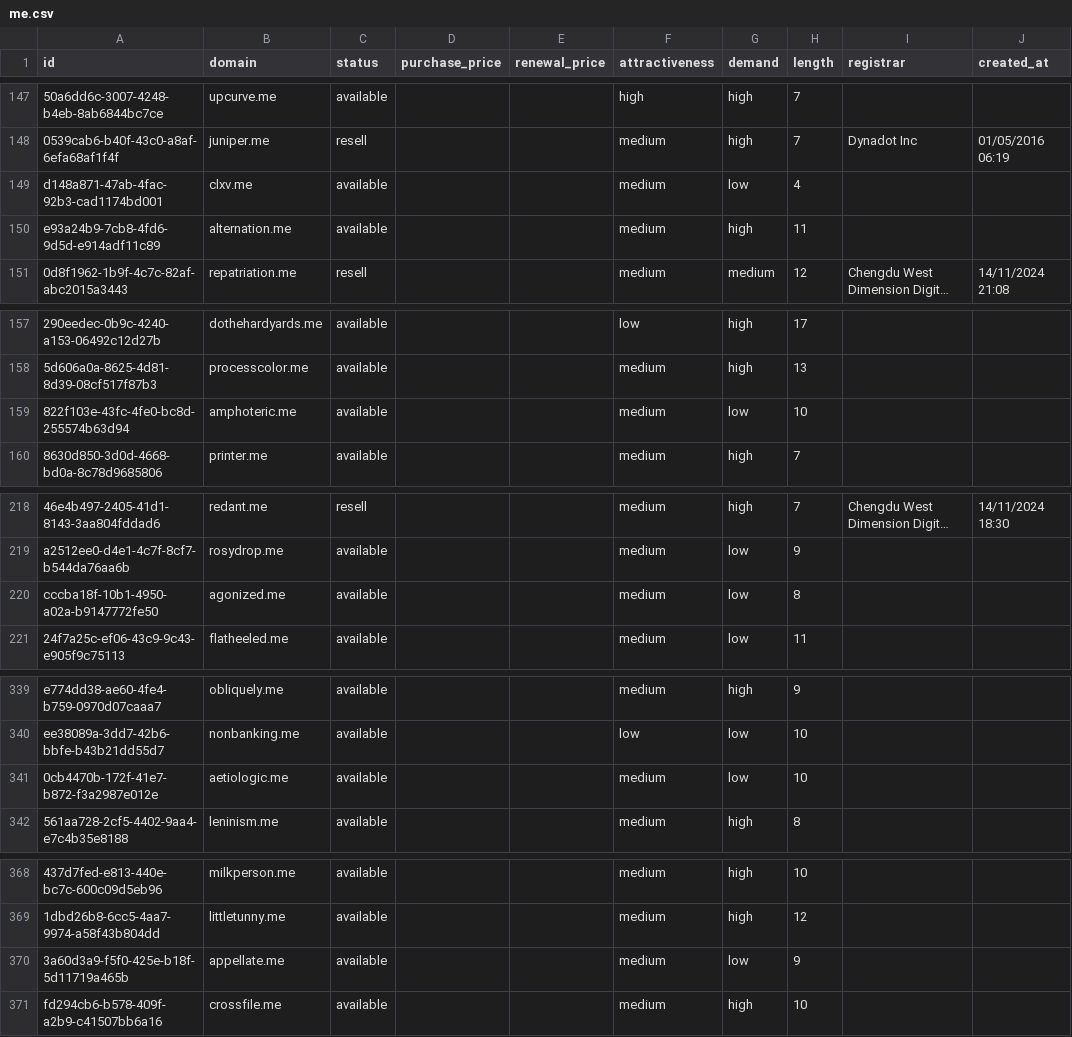
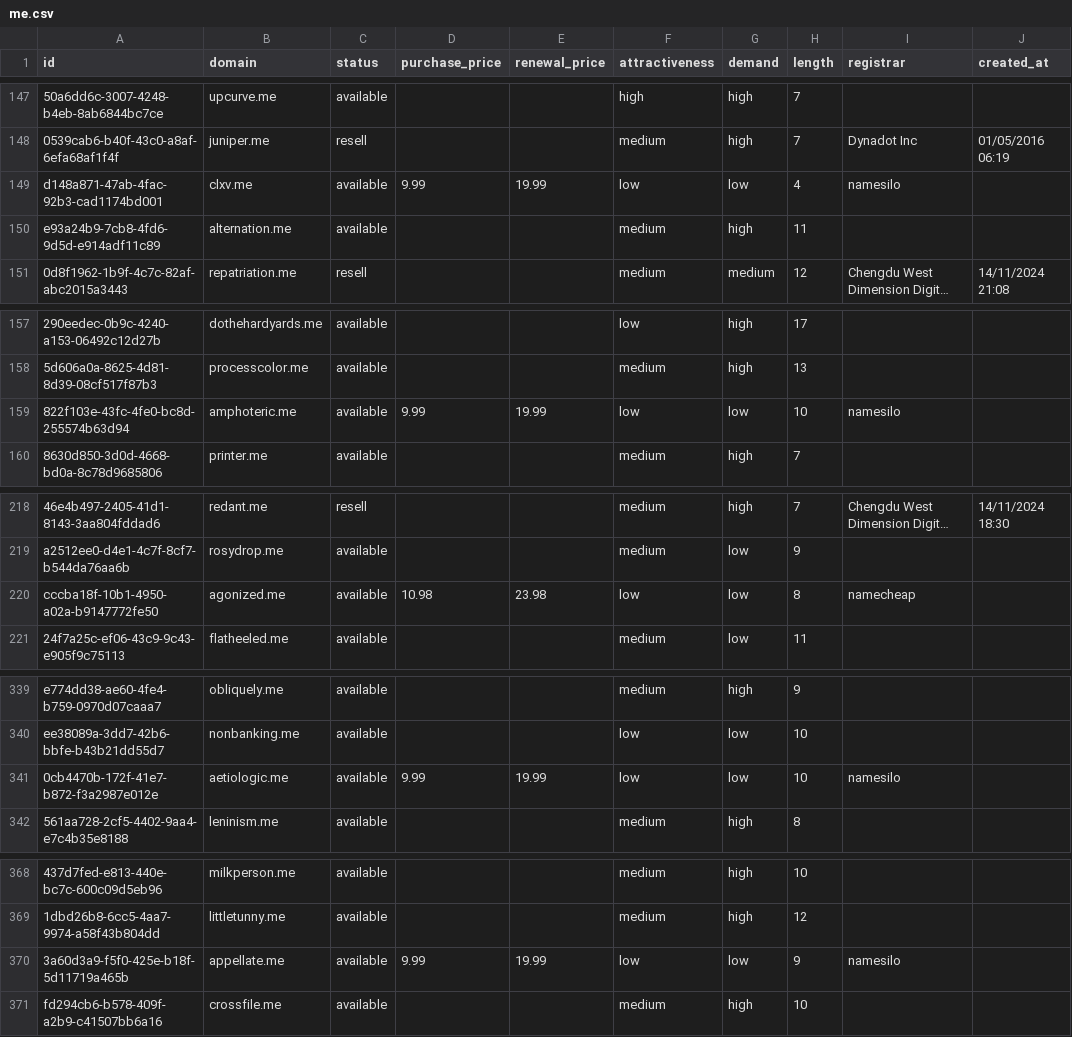
Before and after one commit to UniqueDomains/me-oneword-domains, a CSV file: me.csv, drawn as a sheet; only a part is shown, gaps mark what is left out; long unchanged cells end in …; the diff covers the shown part only; the diff names each change by its address in the sheet, - before the commit and + after, or states it on an @@ line.

```diff
--- a/me.csv
+++ b/me.csv
-D149 (purchase_price): (empty)
+D149 (purchase_price): 9.99
-E149 (renewal_price): (empty)
+E149 (renewal_price): 19.99
-F149 (attractiveness): medium
+F149 (attractiveness): low
-I149 (registrar): (empty)
+I149 (registrar): namesilo
-D159 (purchase_price): (empty)
+D159 (purchase_price): 9.99
-E159 (renewal_price): (empty)
+E159 (renewal_price): 19.99
-F159 (attractiveness): medium
+F159 (attractiveness): low
-I159 (registrar): (empty)
+I159 (registrar): namesilo
-D220 (purchase_price): (empty)
+D220 (purchase_price): 10.98
-E220 (renewal_price): (empty)
+E220 (renewal_price): 23.98
-F220 (attractiveness): medium
+F220 (attractiveness): low
-I220 (registrar): (empty)
+I220 (registrar): namecheap
-D341 (purchase_price): (empty)
+D341 (purchase_price): 9.99
-E341 (renewal_price): (empty)
+E341 (renewal_price): 19.99
-F341 (attractiveness): medium
+F341 (attractiveness): low
-I341 (registrar): (empty)
+I341 (registrar): namesilo
-D370 (purchase_price): (empty)
+D370 (purchase_price): 9.99
-E370 (renewal_price): (empty)
+E370 (renewal_price): 19.99
-F370 (attractiveness): medium
+F370 (attractiveness): low
-I370 (registrar): (empty)
+I370 (registrar): namesilo
```
Also changed, not shown: 75 edited cells elsewhere in this file, 4 other files.
